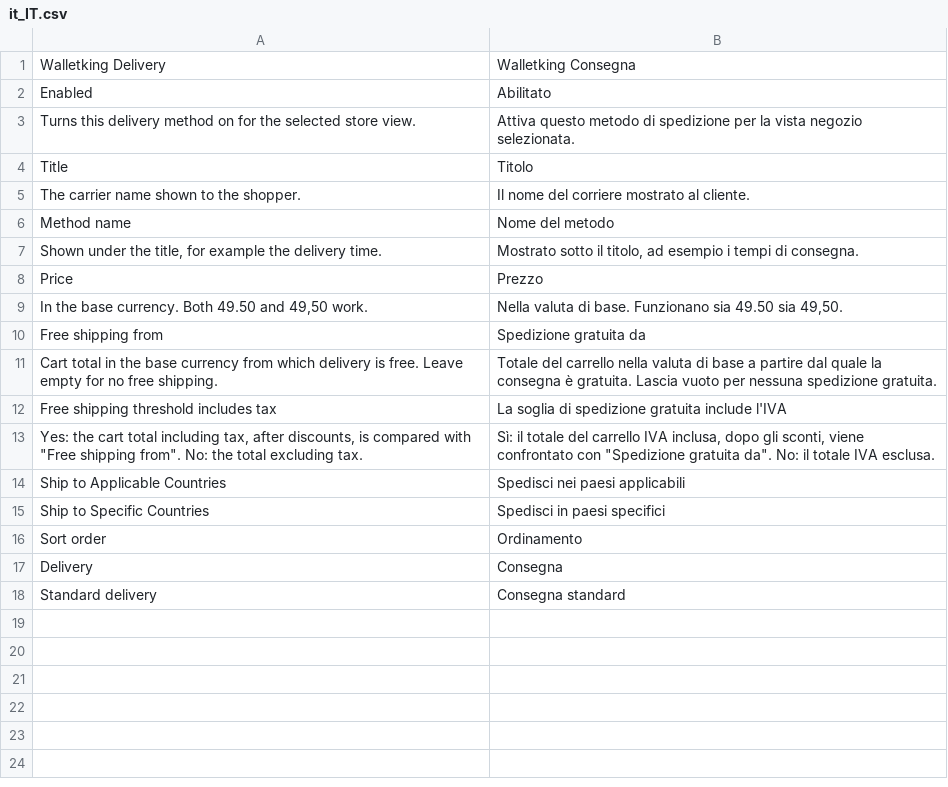
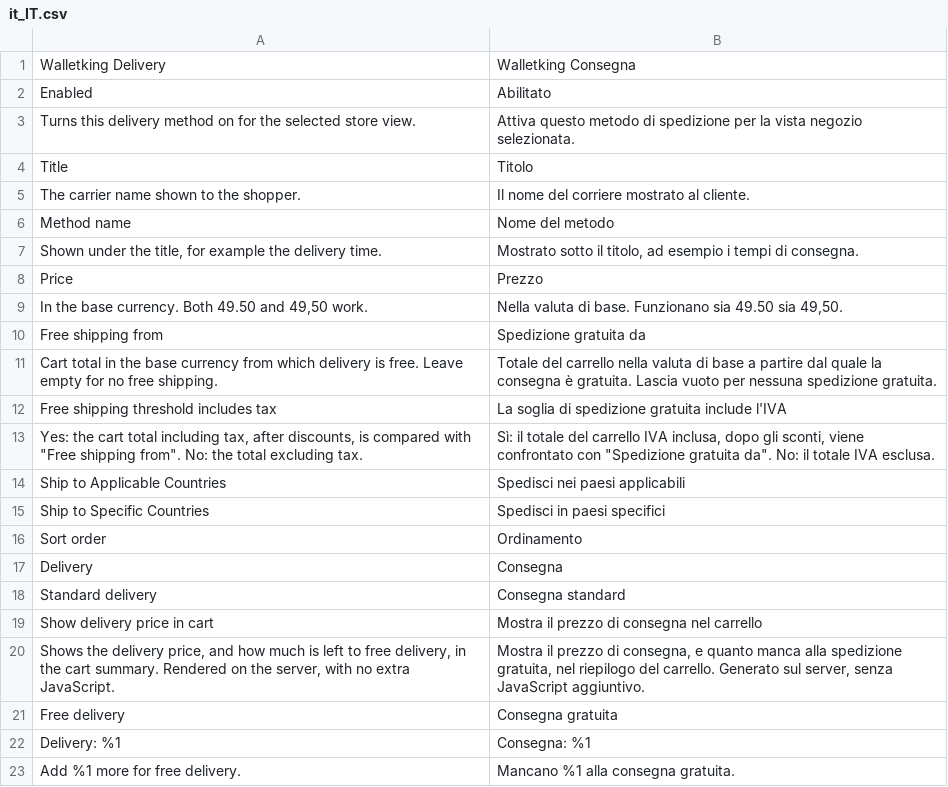
Before and after one commit to samaitos/Magento-simple-delivery, a CSV file: i18n/it_IT.csv, drawn as a sheet.

```diff
--- a/i18n/it_IT.csv
+++ b/i18n/it_IT.csv
@@ -18 +18,6 @@
 "Standard delivery","Consegna standard"
+"Show delivery price in cart","Mostra il prezzo di consegna nel carrello"
+"Shows the delivery price, and how much is left to free delivery, in the cart summary. Rendered on the server, with no extra JavaScript.","Mostra il prezzo di consegna, e quanto manca alla spedizione gratuita, nel riepilogo del carrello. Generato sul server, senza JavaScript aggiuntivo."
+"Free delivery","Consegna gratuita"
+"Delivery: %1","Consegna: %1"
+"Add %1 more for free delivery.","Mancano %1 alla consegna gratuita."
```
Also changed, not shown: i18n/de_DE.csv, i18n/es_ES.csv, 17 other files.
